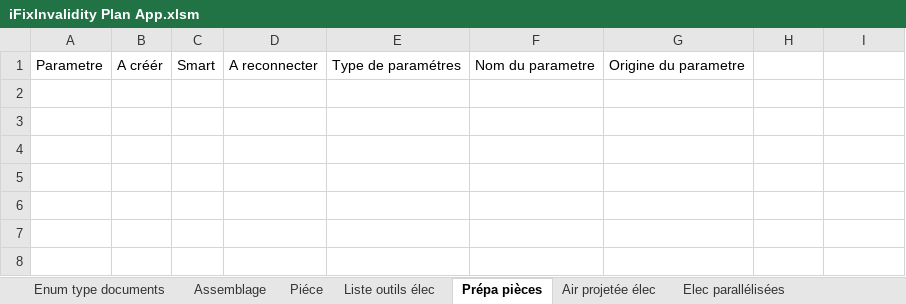
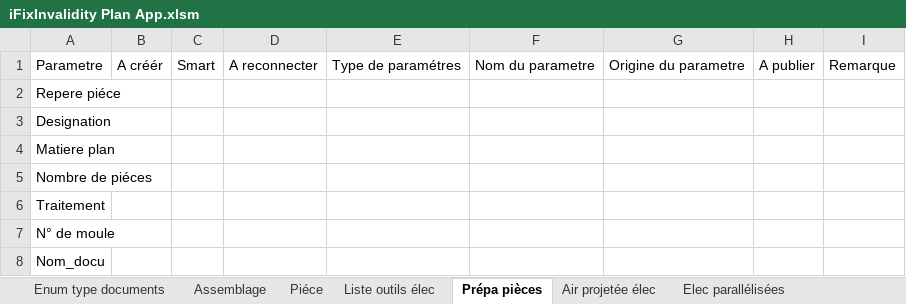
Before and after one commit to NorinRad39/iFixInvalidity, an Excel workbook: iFixInvalidity/iFixInvalidity Plan App.xlsm, sheet Prépa pièces, drawn as a sheet; values as stored, in another font and other column widths than the file's, no borders; table styles not drawn; the diff names each change by its address in the sheet, - before the commit and + after, or states it on an @@ line.

Commit message:
tout ok Correction accent du nombre pieces

```diff
--- a/iFixInvalidity/iFixInvalidity Plan App.xlsm (sheet Prépa pièces)
+++ b/iFixInvalidity/iFixInvalidity Plan App.xlsm (sheet Prépa pièces)
-H1: (empty)
+H1: A publier
-I1: (empty)
+I1: Remarque
+row 2: Repere piéce
+row 3: Designation
+row 4: Matiere plan
+row 5: Nombre de piéces
+row 6: Traitement
+row 7: N° de moule
+row 8: Nom_docu
```
Also changed, not shown: sheet Electrode, sheet Piece dossier 3D, sheet Modele tableau, sheet Piéce, sheet Liste outils piéces, sheet Feuille de garde électrode, 9 more sheets, 1 other file.
